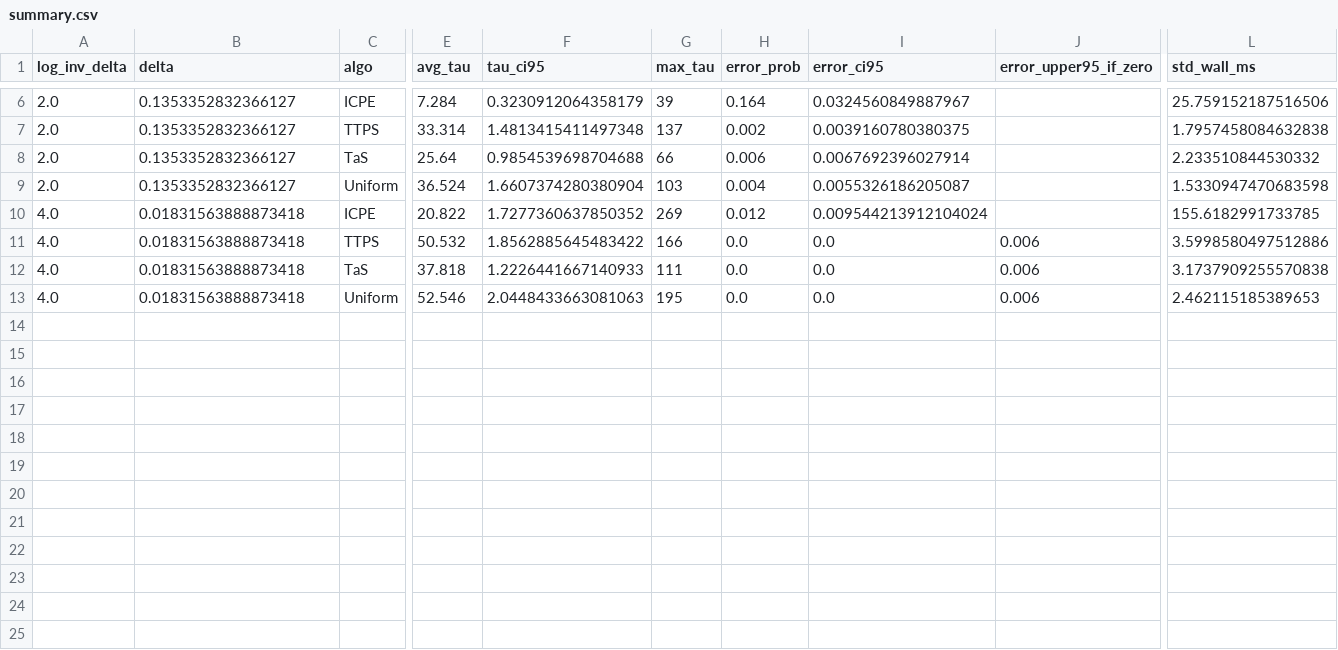
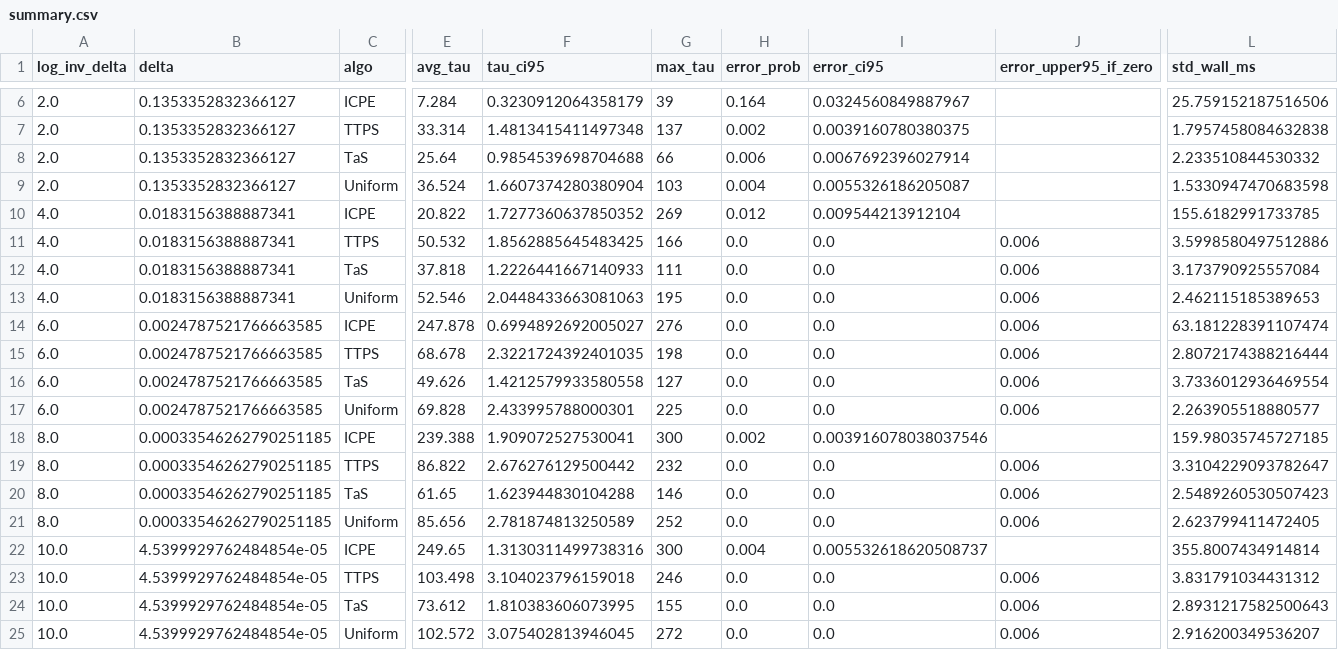
Before and after one commit to ai25resch11006-maker/ICPE_BAI_FC_exp, a CSV file: runs_delta_sweep/fixed_instance/summary.csv, drawn as a sheet; only a part is shown, gaps mark what is left out; rows hold the shown columns only; the diff names each change by its address in the sheet, - before the commit and + after, or states it on an @@ line.

```diff
--- a/runs_delta_sweep/fixed_instance/summary.csv
+++ b/runs_delta_sweep/fixed_instance/summary.csv
-B10:B13 (delta): 0.01831563888873418
+B10:B13 (delta): 0.0183156388887341
-I10 (error_ci95): 0.009544213912104024
+I10 (error_ci95): 0.009544213912104
-F11 (tau_ci95): 1.8562885645483422
+F11 (tau_ci95): 1.8562885645483425
-L12 (std_wall_ms): 3.1737909255570838
+L12 (std_wall_ms): 3.173790925557084
+row 14: 6.0 | 0.0024787521766663585 | ICPE | 247.878 | 0.6994892692005027 | 276 | 0.0 | 0.0 | 0.006 | 63.181228391107474
+row 15: 6.0 | 0.0024787521766663585 | TTPS | 68.678 | 2.3221724392401035 | 198 | 0.0 | 0.0 | 0.006 | 2.8072174388216444
+row 16: 6.0 | 0.0024787521766663585 | TaS | 49.626 | 1.4212579933580558 | 127 | 0.0 | 0.0 | 0.006 | 3.7336012936469554
+row 17: 6.0 | 0.0024787521766663585 | Uniform | 69.828 | 2.433995788000301 | 225 | 0.0 | 0.0 | 0.006 | 2.263905518880577
+row 18: 8.0 | 0.00033546262790251185 | ICPE | 239.388 | 1.909072527530041 | 300 | 0.002 | 0.003916078038037546 |  | 159.98035745727185
+row 19: 8.0 | 0.00033546262790251185 | TTPS | 86.822 | 2.676276129500442 | 232 | 0.0 | 0.0 | 0.006 | 3.3104229093782647
+row 20: 8.0 | 0.00033546262790251185 | TaS | 61.65 | 1.623944830104288 | 146 | 0.0 | 0.0 | 0.006 | 2.5489260530507423
+row 21: 8.0 | 0.00033546262790251185 | Uniform | 85.656 | 2.781874813250589 | 252 | 0.0 | 0.0 | 0.006 | 2.623799411472405
+row 22: 10.0 | 4.5399929762484854e-05 | ICPE | 249.65 | 1.3130311499738316 | 300 | 0.004 | 0.005532618620508737 |  | 355.8007434914814
+row 23: 10.0 | 4.5399929762484854e-05 | TTPS | 103.498 | 3.104023796159018 | 246 | 0.0 | 0.0 | 0.006 | 3.831791034431312
+row 24: 10.0 | 4.5399929762484854e-05 | TaS | 73.612 | 1.810383606073995 | 155 | 0.0 | 0.0 | 0.006 | 2.8931217582500643
+row 25: 10.0 | 4.5399929762484854e-05 | Uniform | 102.572 | 3.075402813946045 | 272 | 0.0 | 0.0 | 0.006 | 2.916200349536207
```
Also changed, not shown: runs_delta_sweep/fixed_instance/error_table.csv, runs_delta_sweep/fixed_instance/error_trajectories.csv, 17 other files.
